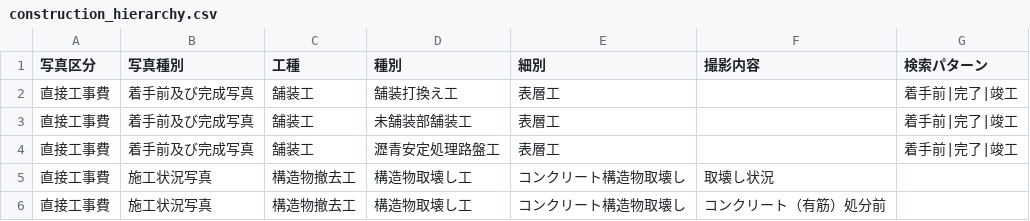
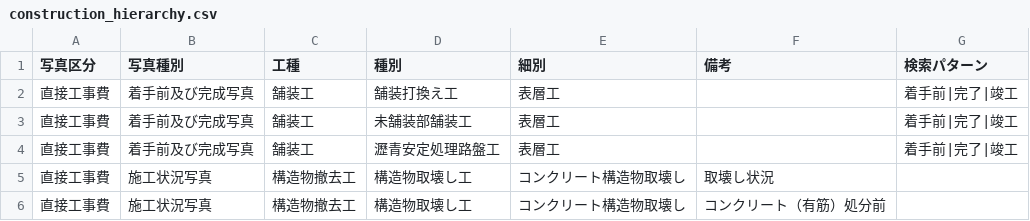
Before and after one commit to YuujiKamura/photo-ai-rust, a CSV file: master/construction_hierarchy.csv, drawn as a sheet; only a part is shown.

Commit message:
docs: rename master column to 備考

```diff
--- a/master/construction_hierarchy.csv
+++ b/master/construction_hierarchy.csv
@@ -1,2 +1,2 @@
-写真区分,写真種別,工種,種別,細別,撮影内容,検索パターン
+写真区分,写真種別,工種,種別,細別,備考,検索パターン
 "直接工事費","着手前及び完成写真","舗装工","舗装打換え工","表層工","","着手前|完了|竣工"
```
Also changed, not shown: 1 other file.
